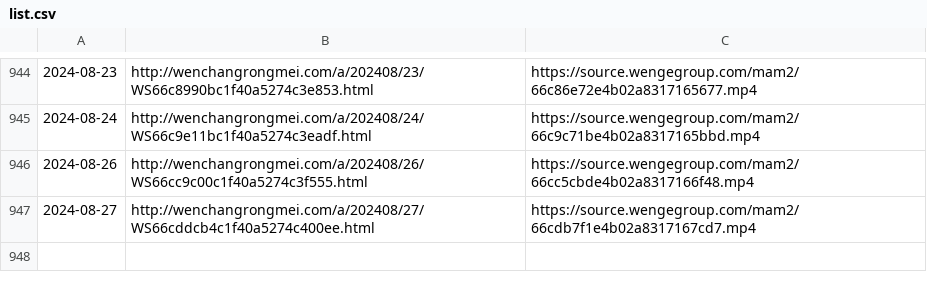
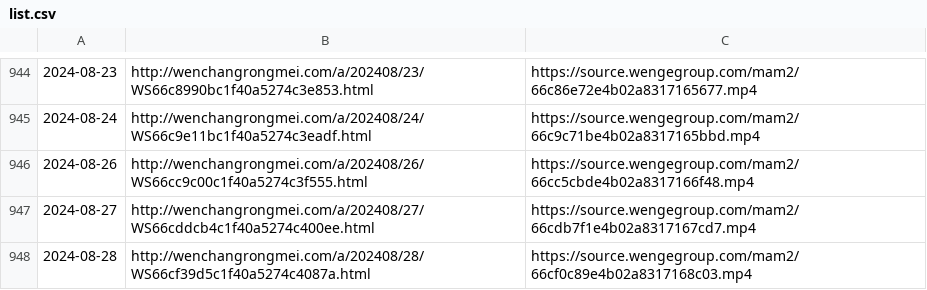
Before and after one commit to ayaka14732/VunsioNewsList, a CSV file: list.csv, drawn as a sheet; only a part is shown, gaps mark what is left out; the diff names each change by its address in the sheet, - before the commit and + after, or states it on an @@ line.

```diff
--- a/list.csv
+++ b/list.csv
+row 948: 2024-08-28 | http://wenchangrongmei.com/a/202408/28/WS66cf39d5c1f40a5274c4087a.html | https://source.wengegroup.com/mam2/66cf0c89e4b02a8317168c03.mp4
```
